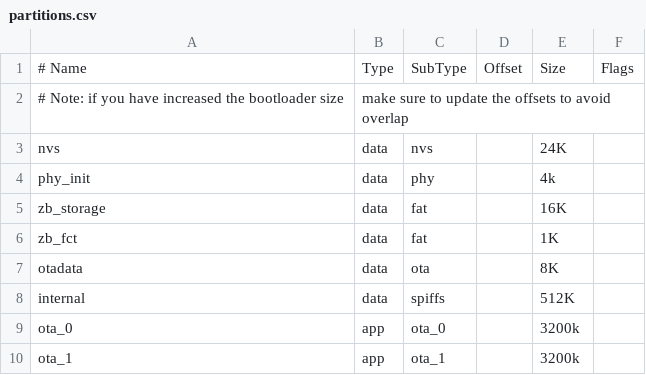
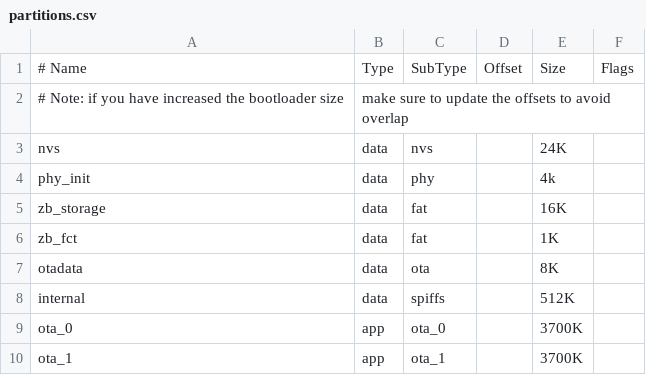
Before and after one commit to ElectronicCats/Minino, a CSV file: firmware/partitions.csv, drawn as a sheet.

```diff
--- a/firmware/partitions.csv
+++ b/firmware/partitions.csv
@@ -8,3 +8,3 @@ otadata,    data,     ota,             ,        8K,
 internal,   data,  spiffs,             ,      512K,
-ota_0,       app,   ota_0,             ,        3200k,
-ota_1,       app,   ota_1,             ,        3200k,
+ota_0,       app,   ota_0,             ,        3700K,
+ota_1,       app,   ota_1,             ,        3700K,
```
Also changed, not shown: 32 other files.
